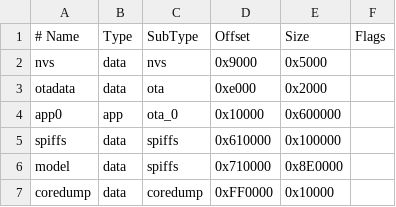
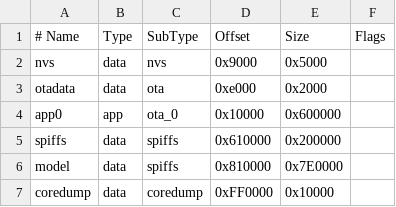
Before and after one commit to WanderROS/esp32s3-lcd17, a CSV file: esp_sr_16_large.csv, drawn as a sheet.

```diff
--- a/esp_sr_16_large.csv
+++ b/esp_sr_16_large.csv
@@ -4,4 +4,4 @@ otadata,  data, ota,       0xe000,   0x2000,
 app0,     app,  ota_0,    0x10000, 0x600000,
-spiffs,   data, spiffs,  0x610000, 0x100000,
-model,    data, spiffs,  0x710000, 0x8E0000,
+spiffs,   data, spiffs,  0x610000, 0x200000,
+model,    data, spiffs,  0x810000, 0x7E0000,
 coredump, data, coredump,0xFF0000,  0x10000,
```
Also changed, not shown: 9 other files.
